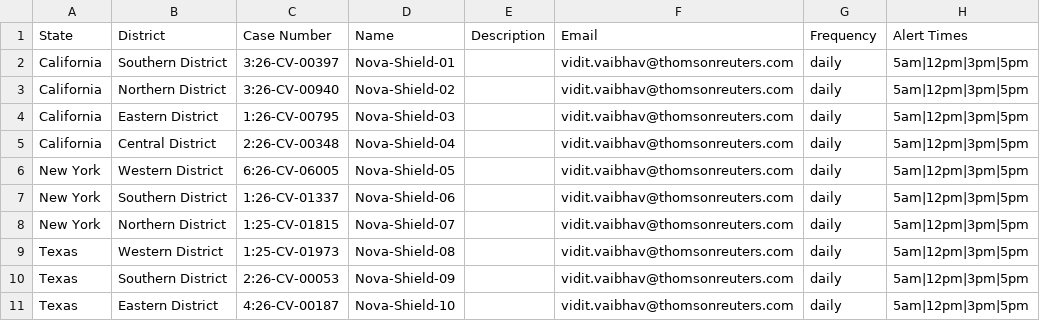
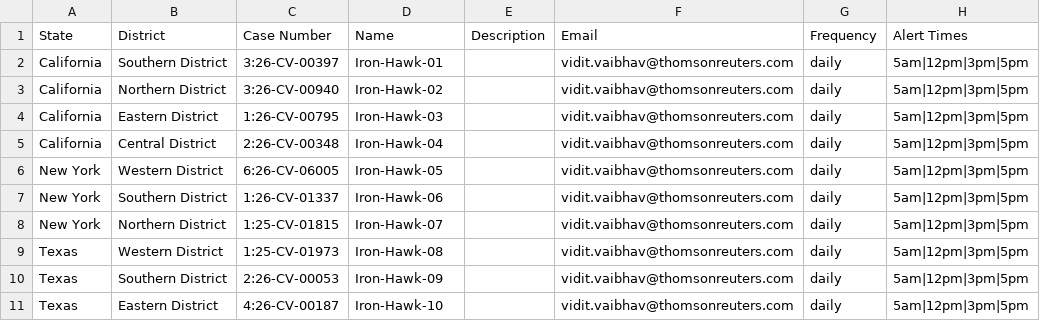
Before and after one commit to ViditVaibhavTR/AUTO_docket, a CSV file: docket_data_10.csv, drawn as a sheet.

Commit message:
20 docket debug 2

```diff
--- a/docket_data_10.csv
+++ b/docket_data_10.csv
@@ -1,11 +1,11 @@
 State,District,Case Number,Name,Description,Email,Frequency,Alert Times
-California,Southern District,3:26-CV-00397,Nova-Shield-01,,vidit.vaibhav@thomsonreuters.com,daily,5am|12pm|3pm|5pm
-California,Northern District,3:26-CV-00940,Nova-Shield-02,,vidit.vaibhav@thomsonreuters.com,daily,5am|12pm|3pm|5pm
-California,Eastern District,1:26-CV-00795,Nova-Shield-03,,vidit.vaibhav@thomsonreuters.com,daily,5am|12pm|3pm|5pm
-California,Central District,2:26-CV-00348,Nova-Shield-04,,vidit.vaibhav@thomsonreuters.com,daily,5am|12pm|3pm|5pm
-New York,Western District,6:26-CV-06005,Nova-Shield-05,,vidit.vaibhav@thomsonreuters.com,daily,5am|12pm|3pm|5pm
-New York,Southern District,1:26-CV-01337,Nova-Shield-06,,vidit.vaibhav@thomsonreuters.com,daily,5am|12pm|3pm|5pm
-New York,Northern District,1:25-CV-01815,Nova-Shield-07,,vidit.vaibhav@thomsonreuters.com,daily,5am|12pm|3pm|5pm
-Texas,Western District,1:25-CV-01973,Nova-Shield-08,,vidit.vaibhav@thomsonreuters.com,daily,5am|12pm|3pm|5pm
-Texas,Southern District,2:26-CV-00053,Nova-Shield-09,,vidit.vaibhav@thomsonreuters.com,daily,5am|12pm|3pm|5pm
-Texas,Eastern District,4:26-CV-00187,Nova-Shield-10,,vidit.vaibhav@thomsonreuters.com,daily,5am|12pm|3pm|5pm
+California,Southern District,3:26-CV-00397,Iron-Hawk-01,,vidit.vaibhav@thomsonreuters.com,daily,5am|12pm|3pm|5pm
+California,Northern District,3:26-CV-00940,Iron-Hawk-02,,vidit.vaibhav@thomsonreuters.com,daily,5am|12pm|3pm|5pm
+California,Eastern District,1:26-CV-00795,Iron-Hawk-03,,vidit.vaibhav@thomsonreuters.com,daily,5am|12pm|3pm|5pm
+California,Central District,2:26-CV-00348,Iron-Hawk-04,,vidit.vaibhav@thomsonreuters.com,daily,5am|12pm|3pm|5pm
+New York,Western District,6:26-CV-06005,Iron-Hawk-05,,vidit.vaibhav@thomsonreuters.com,daily,5am|12pm|3pm|5pm
+New York,Southern District,1:26-CV-01337,Iron-Hawk-06,,vidit.vaibhav@thomsonreuters.com,daily,5am|12pm|3pm|5pm
+New York,Northern District,1:25-CV-01815,Iron-Hawk-07,,vidit.vaibhav@thomsonreuters.com,daily,5am|12pm|3pm|5pm
+Texas,Western District,1:25-CV-01973,Iron-Hawk-08,,vidit.vaibhav@thomsonreuters.com,daily,5am|12pm|3pm|5pm
+Texas,Southern District,2:26-CV-00053,Iron-Hawk-09,,vidit.vaibhav@thomsonreuters.com,daily,5am|12pm|3pm|5pm
+Texas,Eastern District,4:26-CV-00187,Iron-Hawk-10,,vidit.vaibhav@thomsonreuters.com,daily,5am|12pm|3pm|5pm
```
Also changed, not shown: 1 other file.
